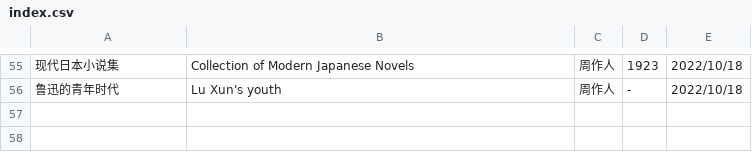
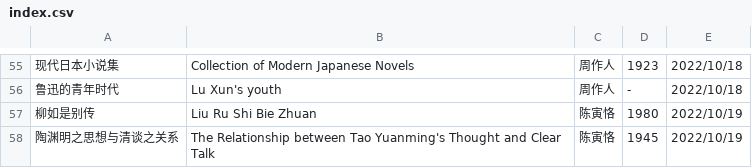
Before and after one commit to shjwudp/shu, a CSV file: index.csv, drawn as a sheet; only a part is shown, gaps mark what is left out.

Commit message:
feat: add 陈寅恪《柳如是别传》、《陶渊明之思想与清谈之关系》

```diff
--- a/index.csv
+++ b/index.csv
@@ -56 +56,3 @@
 鲁迅的青年时代,Lu Xun's youth,周作人,-,2022/10/18
+柳如是别传,Liu Ru Shi Bie Zhuan,陈寅恪,1980,2022/10/19
+陶渊明之思想与清谈之关系,The Relationship between Tao Yuanming's Thought and Clear Talk,陈寅恪,1945,2022/10/19
```
Also changed, not shown: 2 other files.
